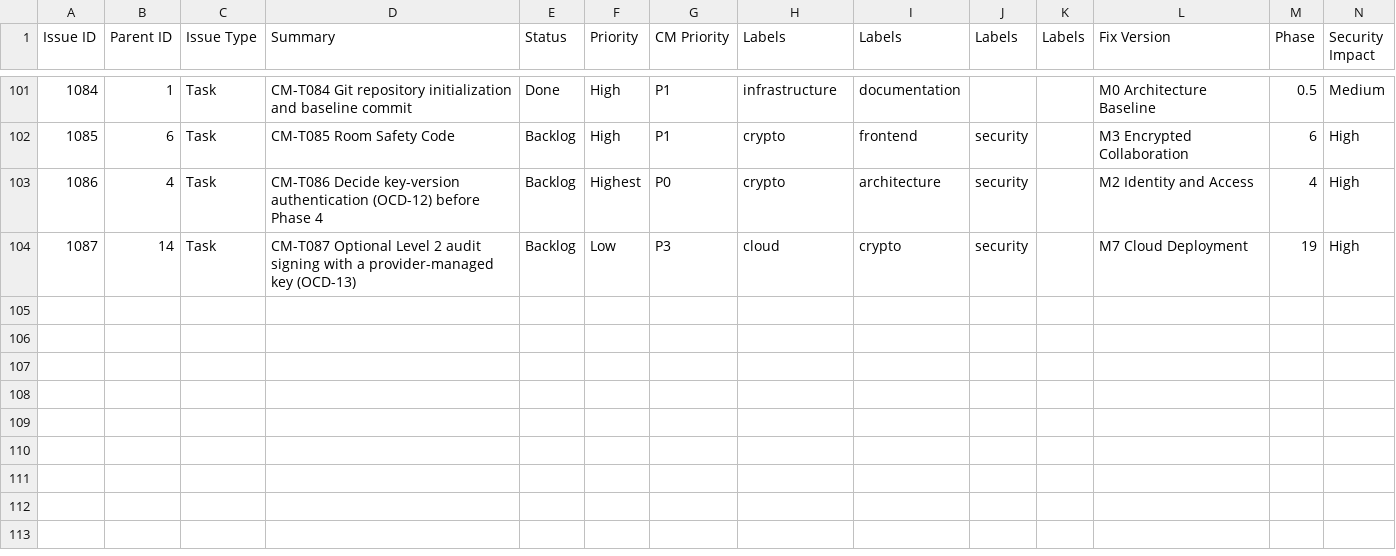
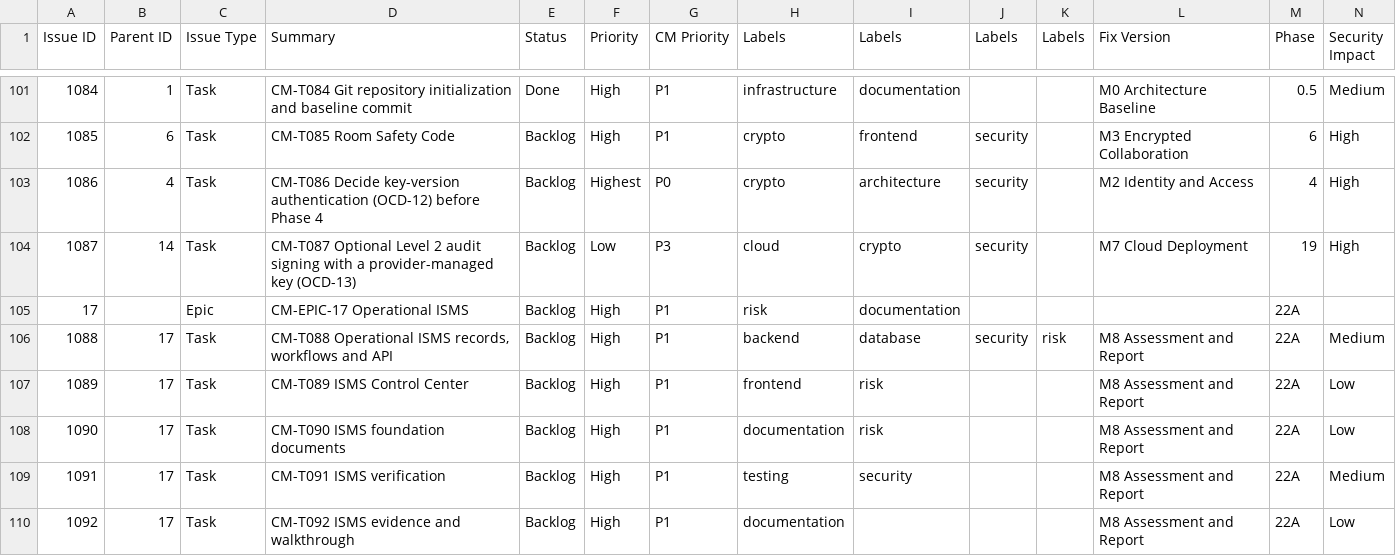
Before and after one commit to mhmmdimanquliyev7-dot/CipherMesh, a CSV file: docs/management/jira-backlog.csv, drawn as a sheet; only a part is shown, gaps mark what is left out; rows hold the shown columns only; the diff names each change by its address in the sheet, - before the commit and + after, or states it on an @@ line.

```diff
--- a/docs/management/jira-backlog.csv
+++ b/docs/management/jira-backlog.csv
+row 105: 17 |  | Epic | CM-EPIC-17 Operational ISMS | Backlog | High | P1 | risk | documentation |  |  |  | 22A
+row 106: 1088 | 17 | Task | CM-T088 Operational ISMS records, workflows and API | Backlog | High | P1 | backend | database | security | risk | M8 Assessment and Report | 22A | Medium
+row 107: 1089 | 17 | Task | CM-T089 ISMS Control Center | Backlog | High | P1 | frontend | risk |  |  | M8 Assessment and Report | 22A | Low
+row 108: 1090 | 17 | Task | CM-T090 ISMS foundation documents | Backlog | High | P1 | documentation | risk |  |  | M8 Assessment and Report | 22A | Low
+row 109: 1091 | 17 | Task | CM-T091 ISMS verification | Backlog | High | P1 | testing | security |  |  | M8 Assessment and Report | 22A | Medium
+row 110: 1092 | 17 | Task | CM-T092 ISMS evidence and walkthrough | Backlog | High | P1 | documentation |  |  |  | M8 Assessment and Report | 22A | Low
```
Also changed, not shown: 19 other files.
